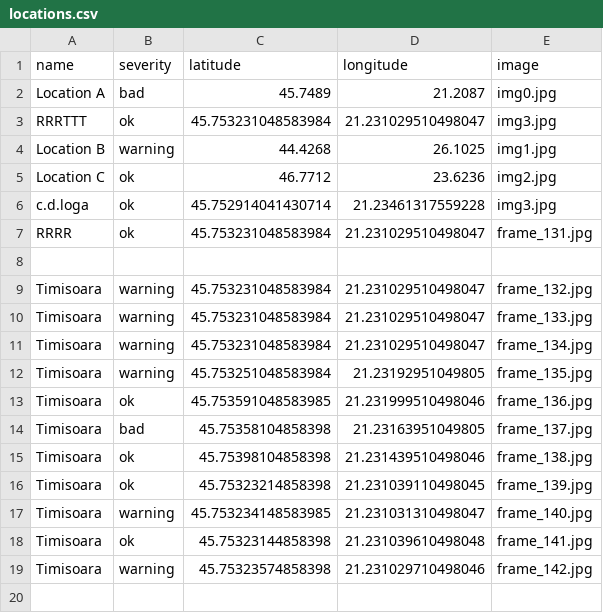
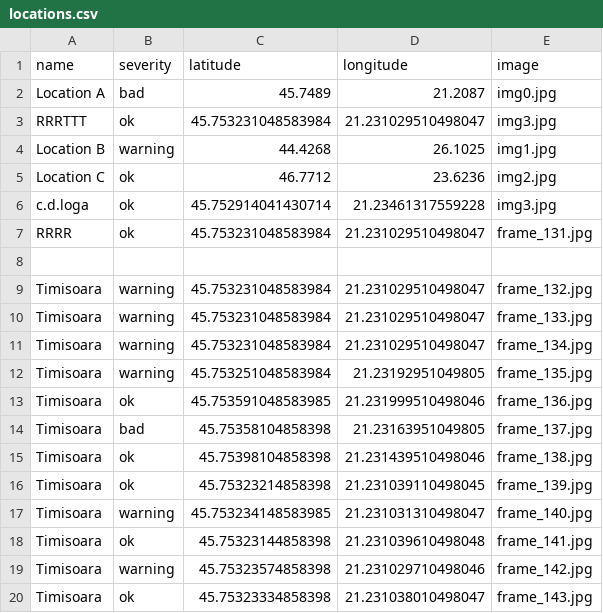
Before and after one commit to MariaBunas/CyberPeak, a CSV file: Dataset/locations.csv, drawn as a sheet; the diff names each change by its address in the sheet, - before the commit and + after, or states it on an @@ line.

Commit message:
FileUpdated

```diff
--- a/Dataset/locations.csv
+++ b/Dataset/locations.csv
+row 20: Timisoara | ok | 45.75323334858398 | 21.231038010498047 | frame_143.jpg
```
